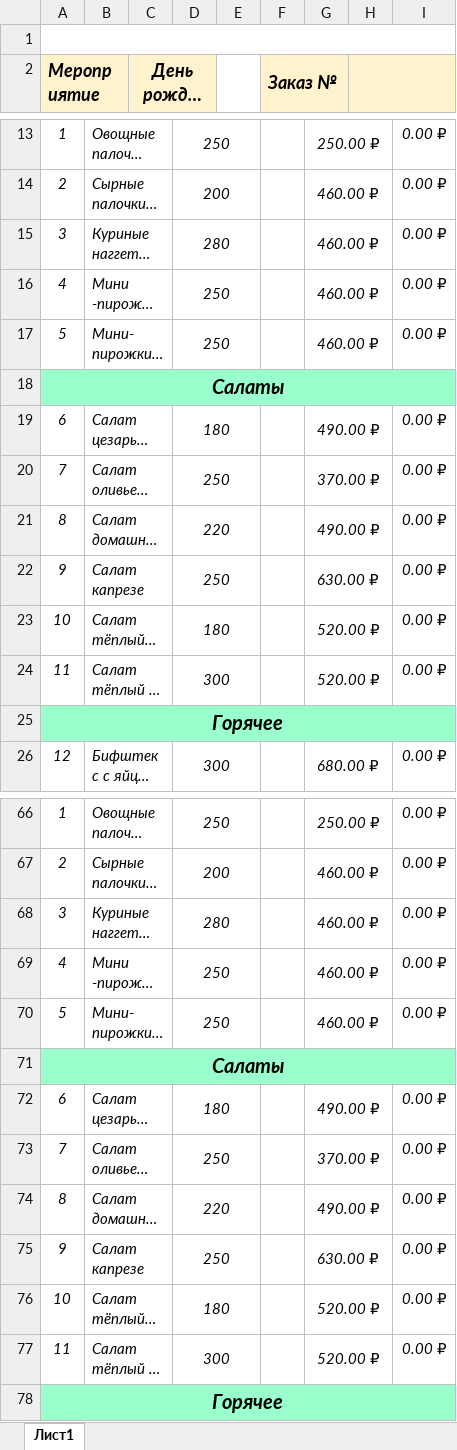
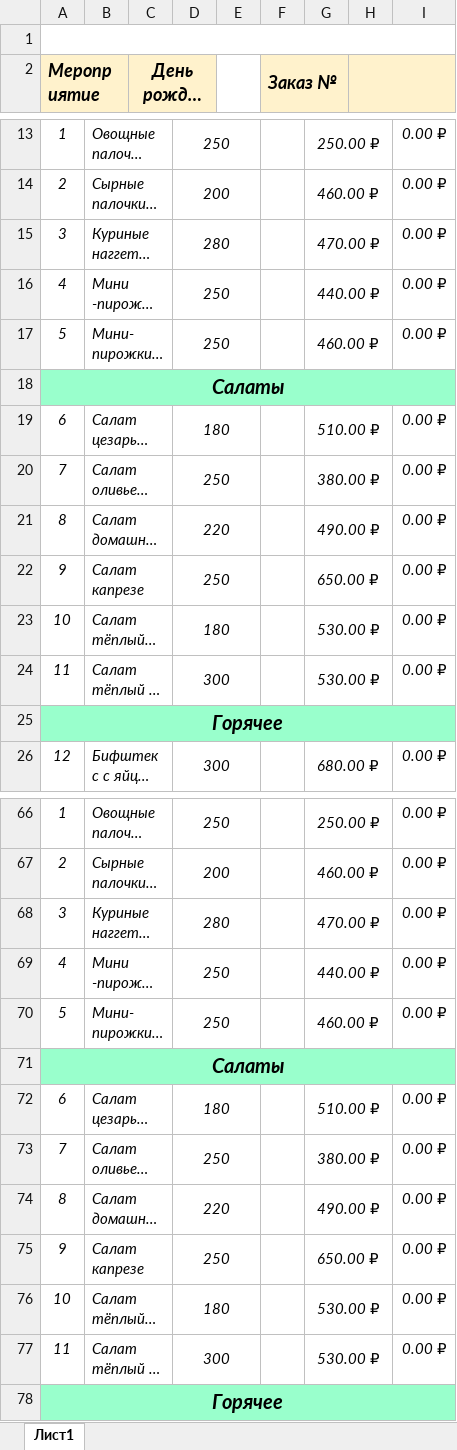
Before and after one commit to Rast4m4n/Kidburg_Banqet, an Excel workbook: assets/template_banquet.xlsx, sheet Лист1, drawn as a sheet; only a part is shown, gaps mark what is left out; long unchanged cells end in …; values as stored, in another font and other column widths than the file's, no borders; the diff covers the shown part only; the diff names each change by its address in the sheet, - before the commit and + after, or states it on an @@ line.

```diff
--- a/assets/template_banquet.xlsx (sheet Лист1)
+++ b/assets/template_banquet.xlsx (sheet Лист1)
-G15: 460.00 ₽
+G15: 470.00 ₽
-G16: 460.00 ₽
+G16: 440.00 ₽
-G19: 490.00 ₽
+G19: 510.00 ₽
-G20: 370.00 ₽
+G20: 380.00 ₽
-G22: 630.00 ₽
+G22: 650.00 ₽
-G23:G24: 520.00 ₽
+G23:G24: 530.00 ₽
-G68: 460.00 ₽
+G68: 470.00 ₽
-G69: 460.00 ₽
+G69: 440.00 ₽
-G72: 490.00 ₽
+G72: 510.00 ₽
-G73: 370.00 ₽
+G73: 380.00 ₽
-G75: 630.00 ₽
+G75: 650.00 ₽
-G76:G77: 520.00 ₽
+G76:G77: 530.00 ₽
```
Also changed, not shown: 18 edited cells elsewhere in this sheet, 3 other files.
